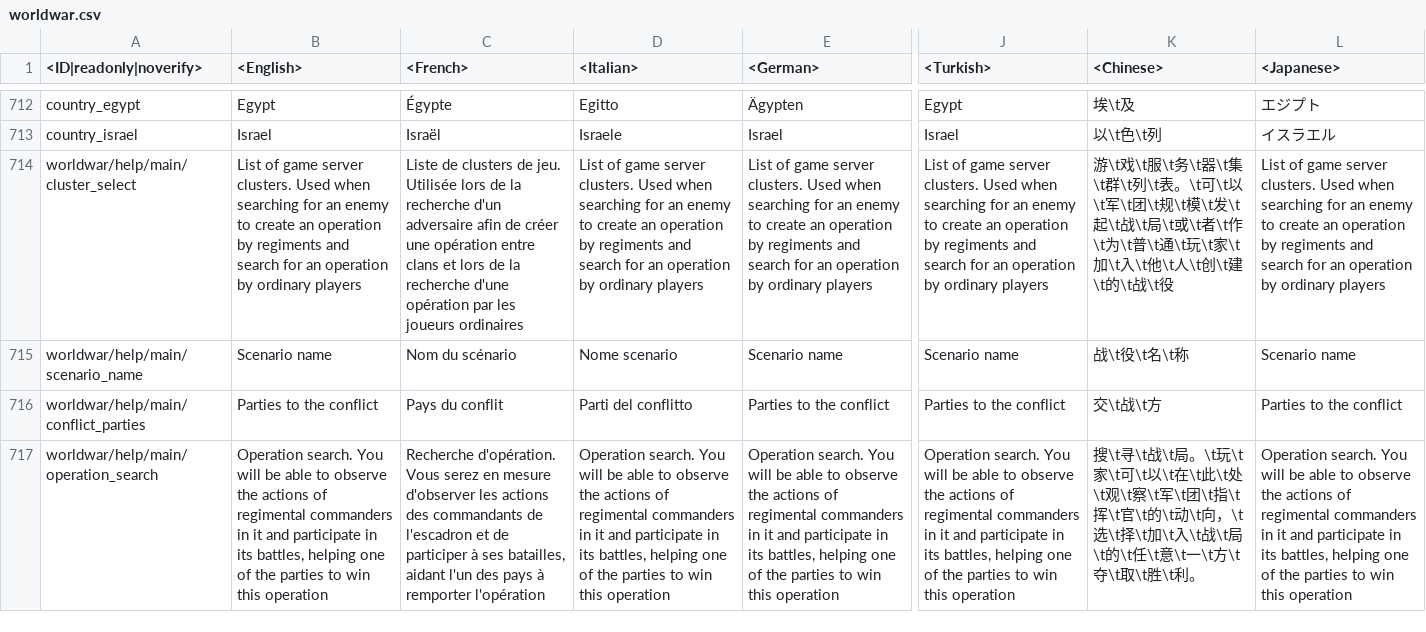
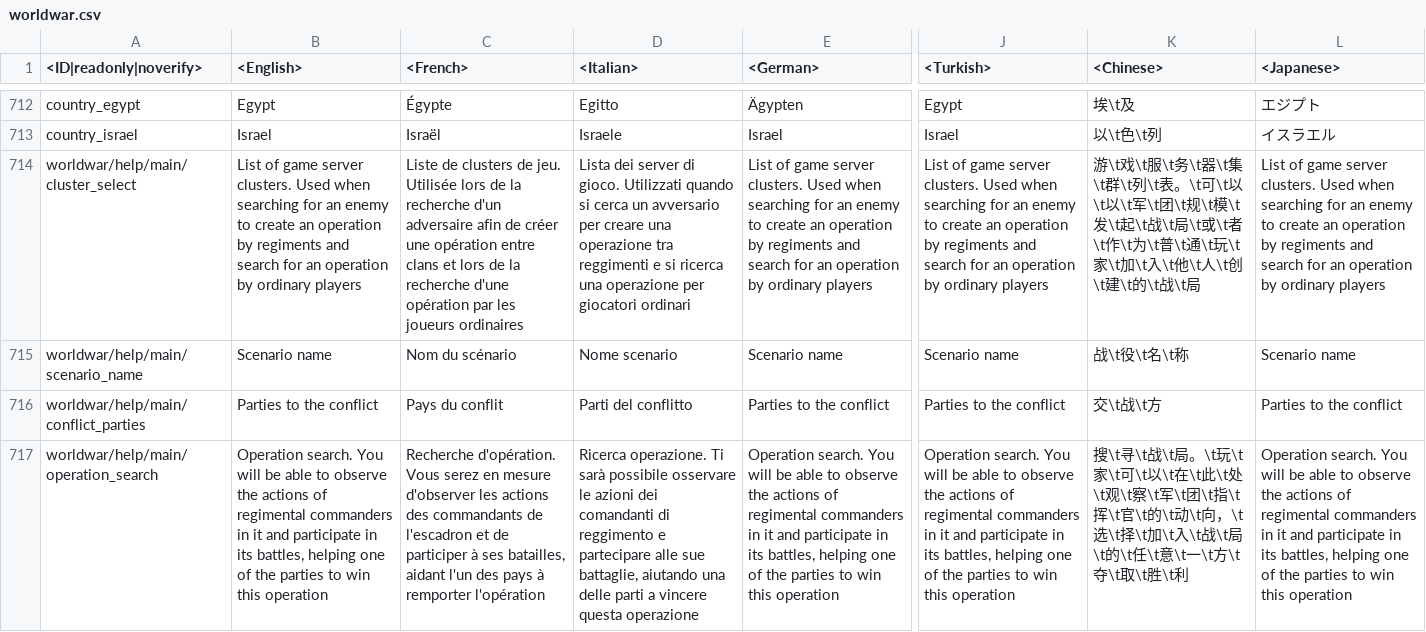
Before and after one commit to Warthunder-Open-Source-Foundation/wt_datamine_extractor, a CSV file: lang/worldwar.csv, drawn as a sheet; only a part is shown, gaps mark what is left out; the diff covers the shown part only; the diff names each change by its address in the sheet, - before the commit and + after, or states it on an @@ line.

```diff
--- a/lang/worldwar.csv
+++ b/lang/worldwar.csv
-D714 (<Italian>): List of game server clusters. Used when searching for an enemy to create an operation by regiments and search for an operation by ordinary players
+D714 (<Italian>): Lista dei server di gioco. Utilizzati quando si cerca un avversario per creare una operazione tra reggimenti e si ricerca una operazione per giocatori ordinari
-K714 (<Chinese>): …可\t以\t军\t团\t规\t模\t发\t起\t战\t局\t或\t者\t作\t为\t普\t通\t玩\t家\t加\t入\t他\t人\t创\t建\t的\t战\t役
+K714 (<Chinese>): …可\t以\t以\t军\t团\t规\t模\t发\t起\t战\t局\t或\t者\t作\t为\t普\t通\t玩\t家\t加\t入\t他\t人\t创\t建\t的\t战\t局
-D717 (<Italian>): Operation search. You will be able to observe the actions of regimental commanders in it and participate in its battles, helping one of the parties to win this operation
+D717 (<Italian>): Ricerca operazione. Ti sarà possibile osservare le azioni dei comandanti di reggimento e partecipare alle sue battaglie, aiutando una delle parti a vincere questa operazione
-K717 (<Chinese>): …\t胜\t利。
+K717 (<Chinese>): …\t胜\t利
```
Also changed, not shown: 8 edited cells elsewhere in this file, lang/menu_chat.csv, lang/missions_versus.csv, 11 other files.
